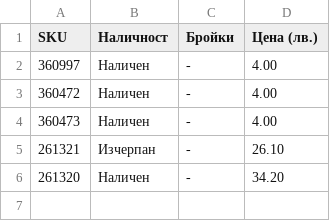
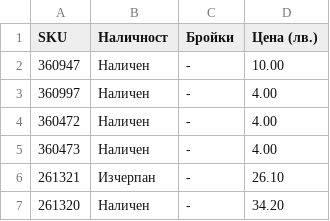
Before and after one commit to vladi1199/proba3, a CSV file: proba3/results_filstar.csv, drawn as a sheet.

```diff
--- a/proba3/results_filstar.csv
+++ b/proba3/results_filstar.csv
@@ -1,2 +1,3 @@
 SKU,Наличност,Бройки,Цена (лв.)
+360947,Наличен,-,10.00
 360997,Наличен,-,4.00
```
Also changed, not shown: 1 other file.
